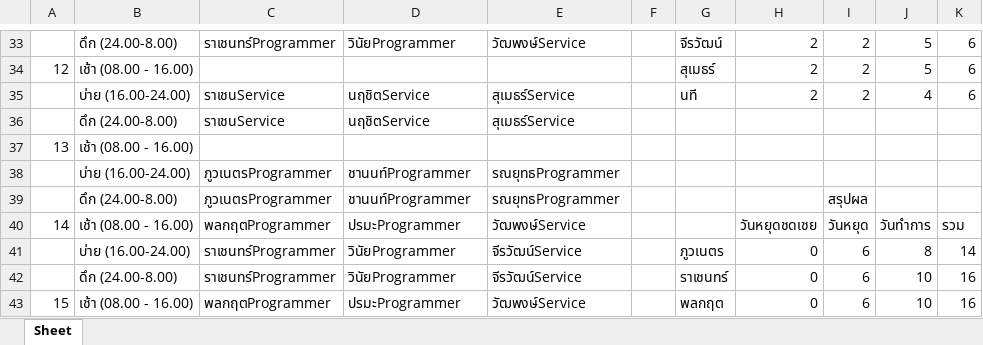
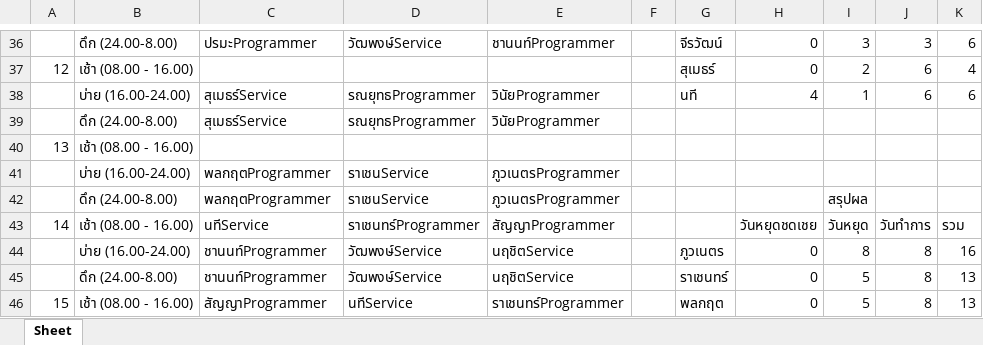
Before and after one commit to xuvu/schedule-optimization, an Excel workbook: sample.xlsx, sheet Sheet, drawn as a sheet; only a part is shown, gaps mark what is left out; values as stored, in another font and other column widths than the file's, no cell formats; addresses are those after the commit; the diff covers the shown part only; the diff names each change by its address in the sheet, - before the commit and + after, or states it on an @@ line.

```diff
--- a/sample.xlsx (sheet Sheet)
+++ b/sample.xlsx (sheet Sheet)
-C36: ราเชนทร์Programmer
+C36: ปรมะProgrammer
-D36: วินัยProgrammer
+D36: วัฒพงษ์Service
-E36: วัฒพงษ์Service
+E36: ชานนท์Programmer
-H36:H37: 2
+H36:H37: 0
-I36: 2
+I36: 3
-J36: 5
+J36: 3
-J37: 5
+J37: 6
-K37: 6
+K37: 4
-C38:C39: ราเชนService
+C38:C39: สุเมธร์Service
-D38:D39: นฤชิตService
+D38:D39: รณยุทธProgrammer
-E38:E39: สุเมธร์Service
+E38:E39: วินัยProgrammer
-H38: 2
+H38: 4
-I38: 2
+I38: 1
-J38: 4
+J38: 6
-C41:C42: ภูวเนตรProgrammer
+C41:C42: พลกฤตProgrammer
-D41:D42: ชานนท์Programmer
+D41:D42: ราเชนService
-E41:E42: รณยุทธProgrammer
+E41:E42: ภูวเนตรProgrammer
-C43: พลกฤตProgrammer
+C43: นทีService
-D43: ปรมะProgrammer
+D43: ราเชนทร์Programmer
-E43: วัฒพงษ์Service
+E43: สัญญาProgrammer
-C44:C45: ราเชนทร์Programmer
+C44:C45: ชานนท์Programmer
-D44:D45: วินัยProgrammer
+D44:D45: วัฒพงษ์Service
-E44:E45: จีรวัฒน์Service
+E44:E45: นฤชิตService
-I44: 6
+I44: 8
-K44: 14
+K44: 16
-I45:I46: 6
+I45:I46: 5
-J45:J46: 10
+J45:J46: 8
-K45:K46: 16
+K45:K46: 13
-C46: พลกฤตProgrammer
+C46: สัญญาProgrammer
-D46: ปรมะProgrammer
+D46: นทีService
-E46: วัฒพงษ์Service
+E46: ราเชนทร์Programmer
```
Also changed, not shown: 9 added rows, 6 removed rows, 231 edited cells and row numbers in column A elsewhere in this sheet, cell formats, 2 other files.
